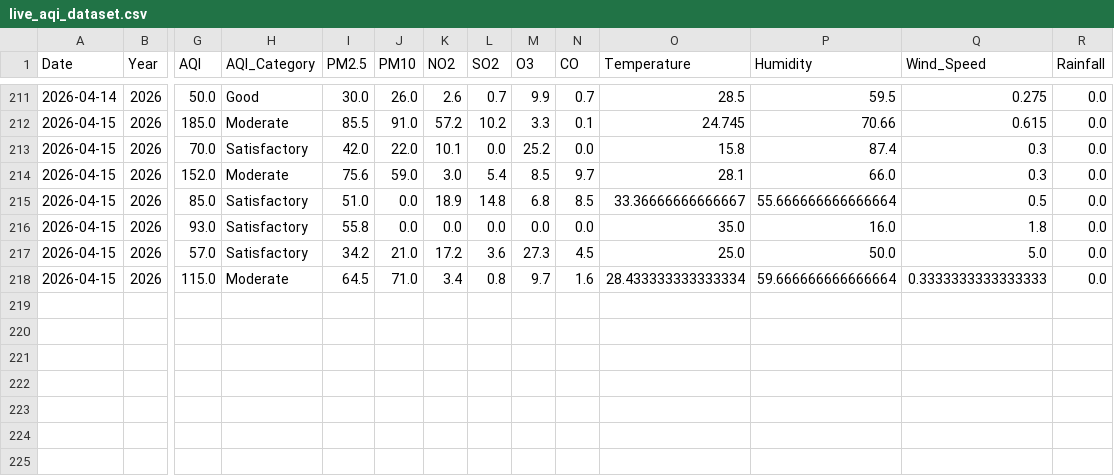
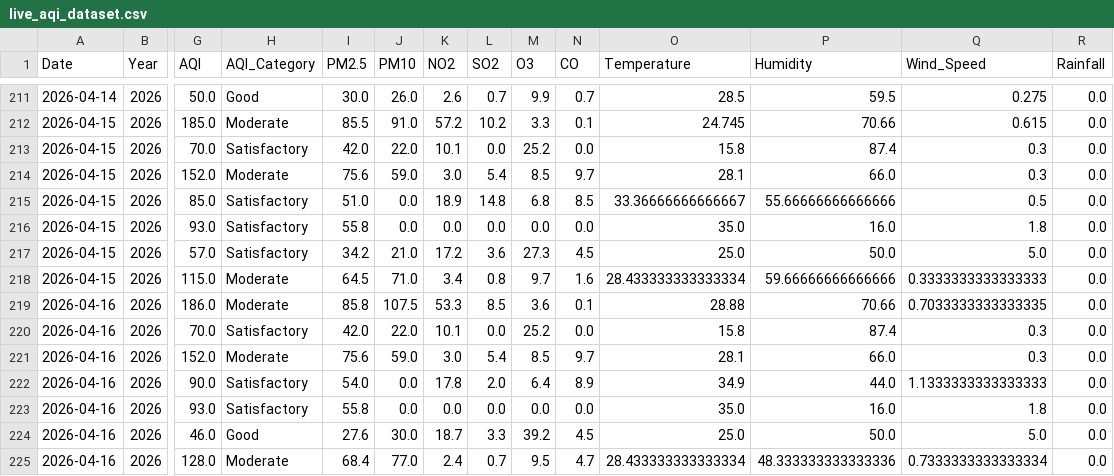
Before and after one commit to Rohan0639/aqi-prediction-ml, a CSV file: data/live_aqi_dataset.csv, drawn as a sheet; only a part is shown, gaps mark what is left out; rows hold the shown columns only; the diff names each change by its address in the sheet, - before the commit and + after, or states it on an @@ line.

```diff
--- a/data/live_aqi_dataset.csv
+++ b/data/live_aqi_dataset.csv
-P215 (Humidity): 55.666666666666664
+P215 (Humidity): 55.66666666666666
-P218 (Humidity): 59.666666666666664
+P218 (Humidity): 59.66666666666666
+row 219: 2026-04-16 | 2026 | 186.0 | Moderate | 85.8 | 107.5 | 53.3 | 8.5 | 3.6 | 0.1 | 28.88 | 70.66 | 0.7033333333333335 | 0.0
+row 220: 2026-04-16 | 2026 | 70.0 | Satisfactory | 42.0 | 22.0 | 10.1 | 0.0 | 25.2 | 0.0 | 15.8 | 87.4 | 0.3 | 0.0
+row 221: 2026-04-16 | 2026 | 152.0 | Moderate | 75.6 | 59.0 | 3.0 | 5.4 | 8.5 | 9.7 | 28.1 | 66.0 | 0.3 | 0.0
+row 222: 2026-04-16 | 2026 | 90.0 | Satisfactory | 54.0 | 0.0 | 17.8 | 2.0 | 6.4 | 8.9 | 34.9 | 44.0 | 1.1333333333333333 | 0.0
+row 223: 2026-04-16 | 2026 | 93.0 | Satisfactory | 55.8 | 0.0 | 0.0 | 0.0 | 0.0 | 0.0 | 35.0 | 16.0 | 1.8 | 0.0
+row 224: 2026-04-16 | 2026 | 46.0 | Good | 27.6 | 30.0 | 18.7 | 3.3 | 39.2 | 4.5 | 25.0 | 50.0 | 5.0 | 0.0
+row 225: 2026-04-16 | 2026 | 128.0 | Moderate | 68.4 | 77.0 | 2.4 | 0.7 | 9.5 | 4.7 | 28.433333333333334 | 48.333333333333336 | 0.7333333333333334 | 0.0
```
Also changed, not shown: data/hyderabad_live_weather.csv.
